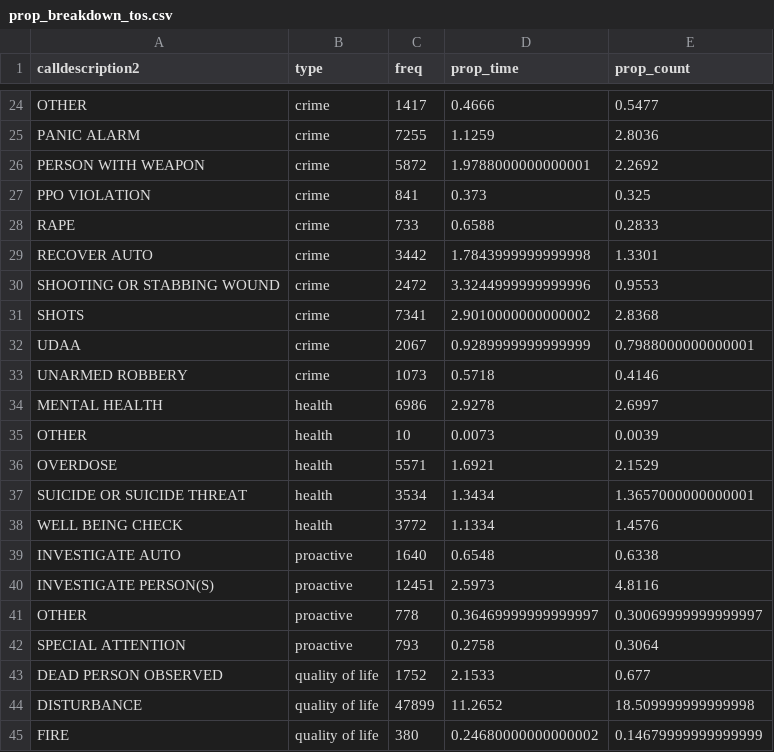
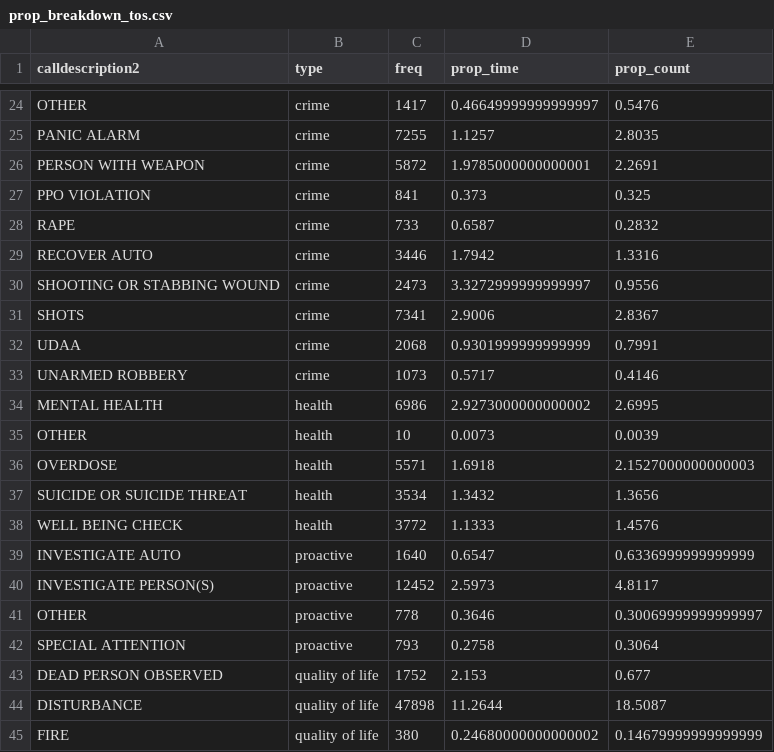
Before and after one commit to langtonhugh/demand_detroit, a CSV file: results/prop_breakdown_tos.csv, drawn as a sheet; only a part is shown, gaps mark what is left out; removed rows and columns are numbered as before the commit, all else as after; the diff covers the shown part only; the diff names each change by its address in the sheet, - before the commit and + after, or states it on an @@ line.

```diff
--- a/results/prop_breakdown_tos.csv
+++ b/results/prop_breakdown_tos.csv
-D24 (prop_time): 0.4666
+D24 (prop_time): 0.46649999999999997
-E24 (prop_count): 0.5477
+E24 (prop_count): 0.5476
-D25 (prop_time): 1.1259
+D25 (prop_time): 1.1257
-E25 (prop_count): 2.8036
+E25 (prop_count): 2.8035
-D26 (prop_time): 1.9788000000000001
+D26 (prop_time): 1.9785000000000001
-E26 (prop_count): 2.2692
+E26 (prop_count): 2.2691
-D28 (prop_time): 0.6588
+D28 (prop_time): 0.6587
-E28 (prop_count): 0.2833
+E28 (prop_count): 0.2832
-row 29: RECOVER AUTO | crime | 3442 | 1.7843999999999998 | 1.3301
-row 30: SHOOTING OR STABBING WOUND | crime | 2472 | 3.3244999999999996 | 0.9553
+row 29: RECOVER AUTO | crime | 3446 | 1.7942 | 1.3316
+row 30: SHOOTING OR STABBING WOUND | crime | 2473 | 3.3272999999999997 | 0.9556
-D31 (prop_time): 2.9010000000000002
+D31 (prop_time): 2.9006
-E31 (prop_count): 2.8368
+E31 (prop_count): 2.8367
-row 32: UDAA | crime | 2067 | 0.9289999999999999 | 0.7988000000000001
+row 32: UDAA | crime | 2068 | 0.9301999999999999 | 0.7991
-D33 (prop_time): 0.5718
+D33 (prop_time): 0.5717
-D34 (prop_time): 2.9278
+D34 (prop_time): 2.9273000000000002
-E34 (prop_count): 2.6997
+E34 (prop_count): 2.6995
-D36 (prop_time): 1.6921
+D36 (prop_time): 1.6918
-E36 (prop_count): 2.1529
+E36 (prop_count): 2.1527000000000003
-D37 (prop_time): 1.3434
+D37 (prop_time): 1.3432
-E37 (prop_count): 1.3657000000000001
+E37 (prop_count): 1.3656
-D38 (prop_time): 1.1334
+D38 (prop_time): 1.1333
-D39 (prop_time): 0.6548
+D39 (prop_time): 0.6547
-E39 (prop_count): 0.6338
+E39 (prop_count): 0.6336999999999999
-C40 (freq): 12451
+C40 (freq): 12452
-E40 (prop_count): 4.8116
+E40 (prop_count): 4.8117
-D41 (prop_time): 0.36469999999999997
+D41 (prop_time): 0.3646
-D43 (prop_time): 2.1533
+D43 (prop_time): 2.153
-row 44: DISTURBANCE | quality of life | 47899 | 11.2652 | 18.509999999999998
+row 44: DISTURBANCE | quality of life | 47898 | 11.2644 | 18.5087
```
Also changed, not shown: 6 added rows, 6 removed rows and 36 edited cells elsewhere in this file, results/prop_breakdown_total_time.csv, results/table1_des_stats_tos.csv, 14 other files.
